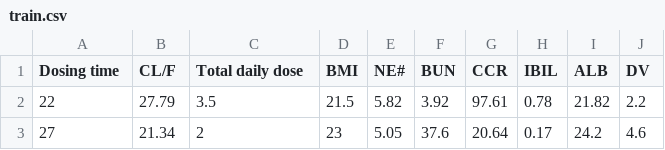
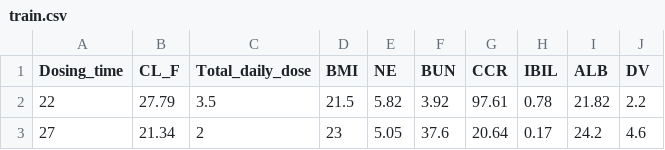
Before and after one commit to DUIT-aim/PPK-TAC-plasma-concentration-predictor, a CSV file: train.csv, drawn as a sheet; only a part is shown.

Commit message:
Add files via upload

```diff
--- a/train.csv
+++ b/train.csv
@@ -1,2 +1,2 @@
-Dosing time,CL/F,Total daily dose,BMI,NE#,BUN,CCR,IBIL,ALB,DV
+Dosing_time,CL_F,Total_daily_dose,BMI,NE,BUN,CCR,IBIL,ALB,DV
 22,27.79,3.5,21.5,5.82,3.92,97.61,0.78,21.82,2.2
```
